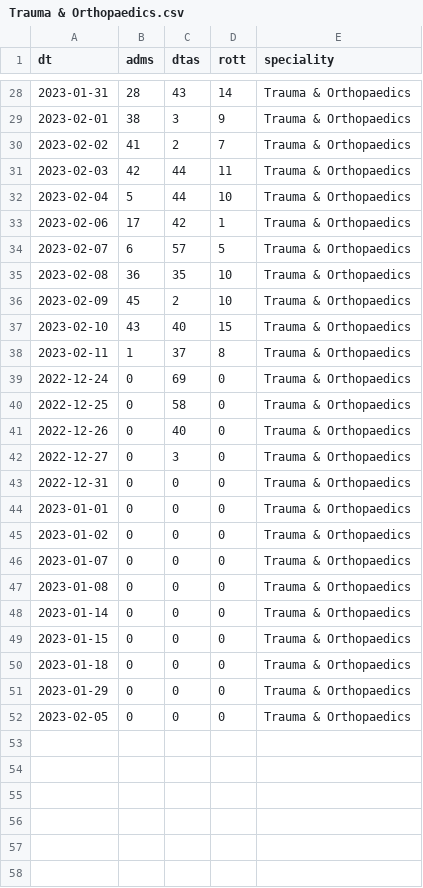
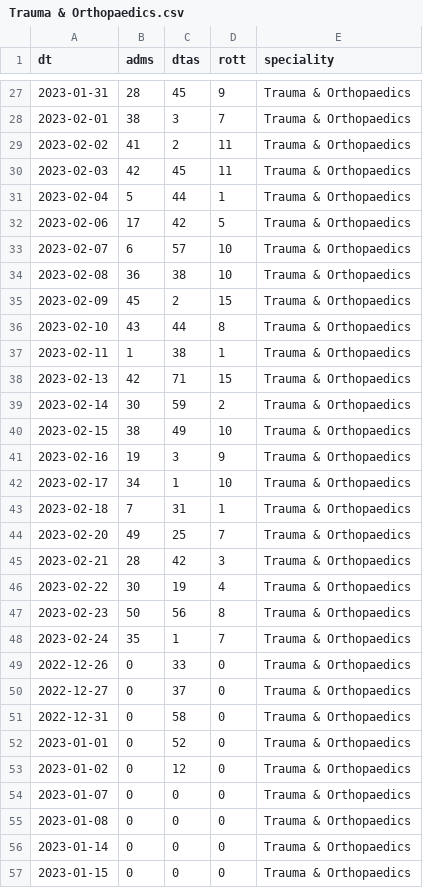
Before and after one commit to TL-Ingram/elec_recovery, a CSV file: csv/parameters/Trauma & Orthopaedics.csv, drawn as a sheet; only a part is shown, gaps mark what is left out; the shorter side is filled out with more unchanged rows; the diff covers the shown part only.

```diff
--- a/csv/parameters/Trauma & Orthopaedics.csv
+++ b/csv/parameters/Trauma & Orthopaedics.csv
@@ -28,19 +27,28 @@ dt,adms,dtas,rott,speciality
-2023-01-31,28,43,14,Trauma & Orthopaedics
-2023-02-01,38,3,9,Trauma & Orthopaedics
-2023-02-02,41,2,7,Trauma & Orthopaedics
-2023-02-03,42,44,11,Trauma & Orthopaedics
-2023-02-04,5,44,10,Trauma & Orthopaedics
-2023-02-06,17,42,1,Trauma & Orthopaedics
-2023-02-07,6,57,5,Trauma & Orthopaedics
-2023-02-08,36,35,10,Trauma & Orthopaedics
-2023-02-09,45,2,10,Trauma & Orthopaedics
-2023-02-10,43,40,15,Trauma & Orthopaedics
-2023-02-11,1,37,8,Trauma & Orthopaedics
-2022-12-24,0,69,0,Trauma & Orthopaedics
-2022-12-25,0,58,0,Trauma & Orthopaedics
-2022-12-26,0,40,0,Trauma & Orthopaedics
-2022-12-27,0,3,0,Trauma & Orthopaedics
-2022-12-31,0,0,0,Trauma & Orthopaedics
-2023-01-01,0,0,0,Trauma & Orthopaedics
-2023-01-02,0,0,0,Trauma & Orthopaedics
+2023-01-31,28,45,9,Trauma & Orthopaedics
+2023-02-01,38,3,7,Trauma & Orthopaedics
+2023-02-02,41,2,11,Trauma & Orthopaedics
+2023-02-03,42,45,11,Trauma & Orthopaedics
+2023-02-04,5,44,1,Trauma & Orthopaedics
+2023-02-06,17,42,5,Trauma & Orthopaedics
+2023-02-07,6,57,10,Trauma & Orthopaedics
+2023-02-08,36,38,10,Trauma & Orthopaedics
+2023-02-09,45,2,15,Trauma & Orthopaedics
+2023-02-10,43,44,8,Trauma & Orthopaedics
+2023-02-11,1,38,1,Trauma & Orthopaedics
+2023-02-13,42,71,15,Trauma & Orthopaedics
+2023-02-14,30,59,2,Trauma & Orthopaedics
+2023-02-15,38,49,10,Trauma & Orthopaedics
+2023-02-16,19,3,9,Trauma & Orthopaedics
+2023-02-17,34,1,10,Trauma & Orthopaedics
+2023-02-18,7,31,1,Trauma & Orthopaedics
+2023-02-20,49,25,7,Trauma & Orthopaedics
+2023-02-21,28,42,3,Trauma & Orthopaedics
+2023-02-22,30,19,4,Trauma & Orthopaedics
+2023-02-23,50,56,8,Trauma & Orthopaedics
+2023-02-24,35,1,7,Trauma & Orthopaedics
+2022-12-26,0,33,0,Trauma & Orthopaedics
+2022-12-27,0,37,0,Trauma & Orthopaedics
+2022-12-31,0,58,0,Trauma & Orthopaedics
+2023-01-01,0,52,0,Trauma & Orthopaedics
+2023-01-02,0,12,0,Trauma & Orthopaedics
 2023-01-07,0,0,0,Trauma & Orthopaedics
```
Also changed, not shown: 2 added rows, 1 removed row and 28 edited cells elsewhere in this file, csv/parameters/Colorectal Surgery.csv, csv/parameters/Elderly Medicine.csv, 22 other files.
